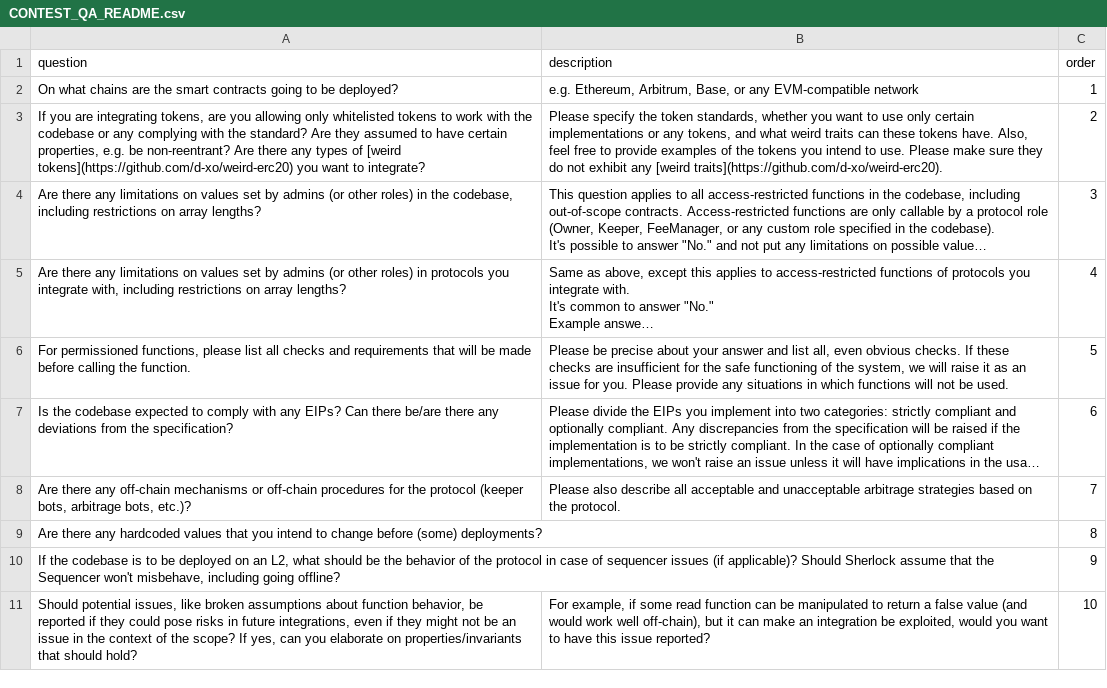
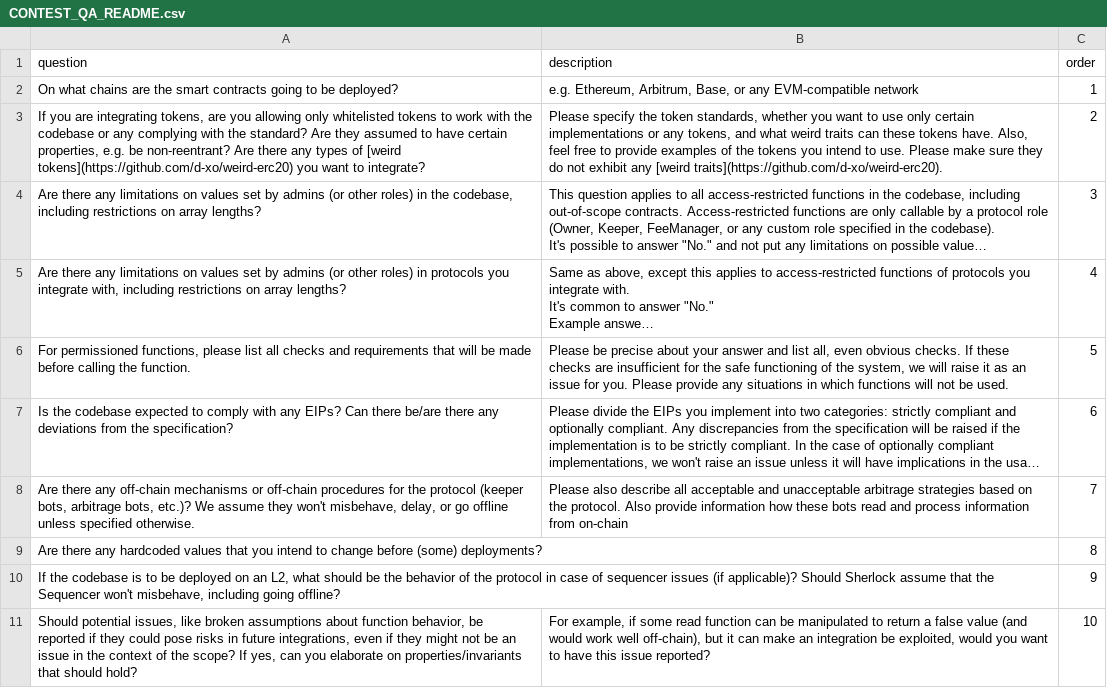
Before and after one commit to sherlock-protocol/sherlock-v2-docs, a CSV file: CONTEST_QA_README.csv, drawn as a sheet; only a part is shown; long unchanged cells end in …; the diff names each change by its address in the sheet, - before the commit and + after, or states it on an @@ line.

Commit message:
Update CONTEST_QA_README.csv

```diff
--- a/CONTEST_QA_README.csv
+++ b/CONTEST_QA_README.csv
-A8 (question): …bots, etc.)?
+A8 (question): …bots, etc.)? We assume they won't misbehave, delay, or go offline unless specified otherwise.
-B8 (description): …the protocol.
+B8 (description): …the protocol. Also provide information how these bots read and process information from on-chain
```
